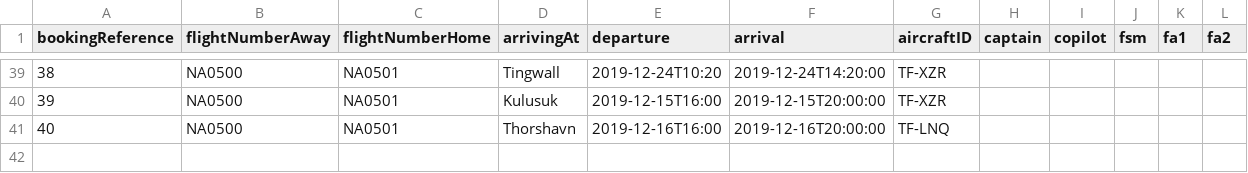
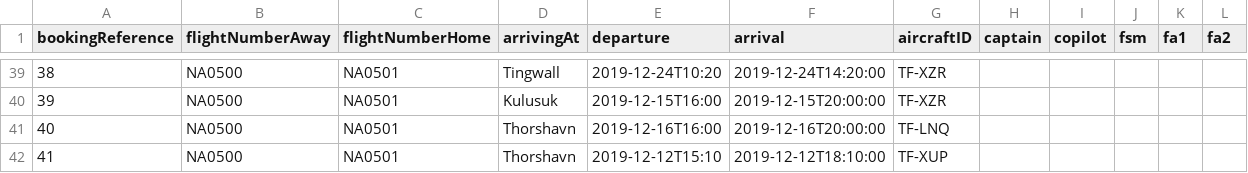
Before and after one commit to atlisnaer98/Verklegt_1, a CSV file: DATA/Voyage.csv, drawn as a sheet; only a part is shown, gaps mark what is left out; the diff names each change by its address in the sheet, - before the commit and + after, or states it on an @@ line.

Commit message:
bæta við voy

```diff
--- a/DATA/Voyage.csv
+++ b/DATA/Voyage.csv
+row 42: 41 | NA0500 | NA0501 | Thorshavn | 2019-12-12T15:10 | 2019-12-12T18:10:00 | TF-XUP
```
